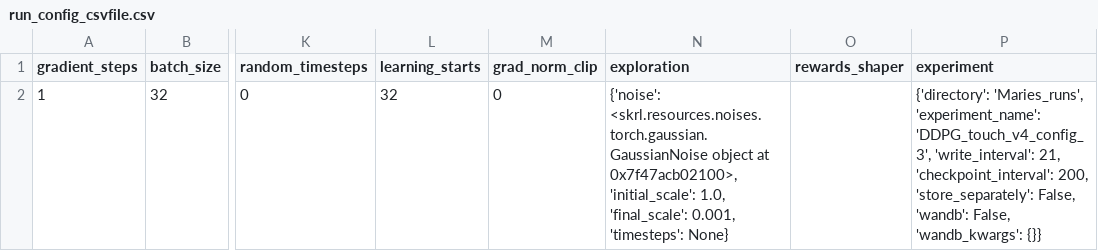
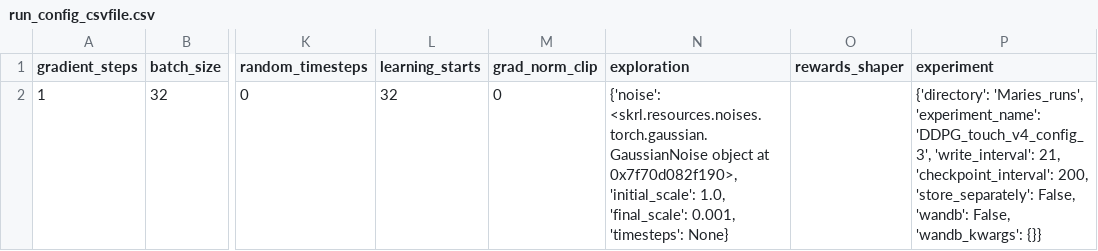
Before and after one commit to kasperfg16/p8_sewbot, a CSV file: Maries_runs/DDPG_touch_v4_config_3/run_config_csvfile.csv, drawn as a sheet; only a part is shown, gaps mark what is left out; the diff names each change by its address in the sheet, - before the commit and + after, or states it on an @@ line.

```diff
--- a/Maries_runs/DDPG_touch_v4_config_3/run_config_csvfile.csv
+++ b/Maries_runs/DDPG_touch_v4_config_3/run_config_csvfile.csv
-N2 (exploration): …object at 0x7f47acb02100>, 'initial_scale': 1.0,…
+N2 (exploration): …object at 0x7f70d082f190>, 'initial_scale': 1.0,…
```
Also changed, not shown: Maries_runs/DDPG_touch_v4_config_1/run_config_csvfile.csv, 10 other files.
